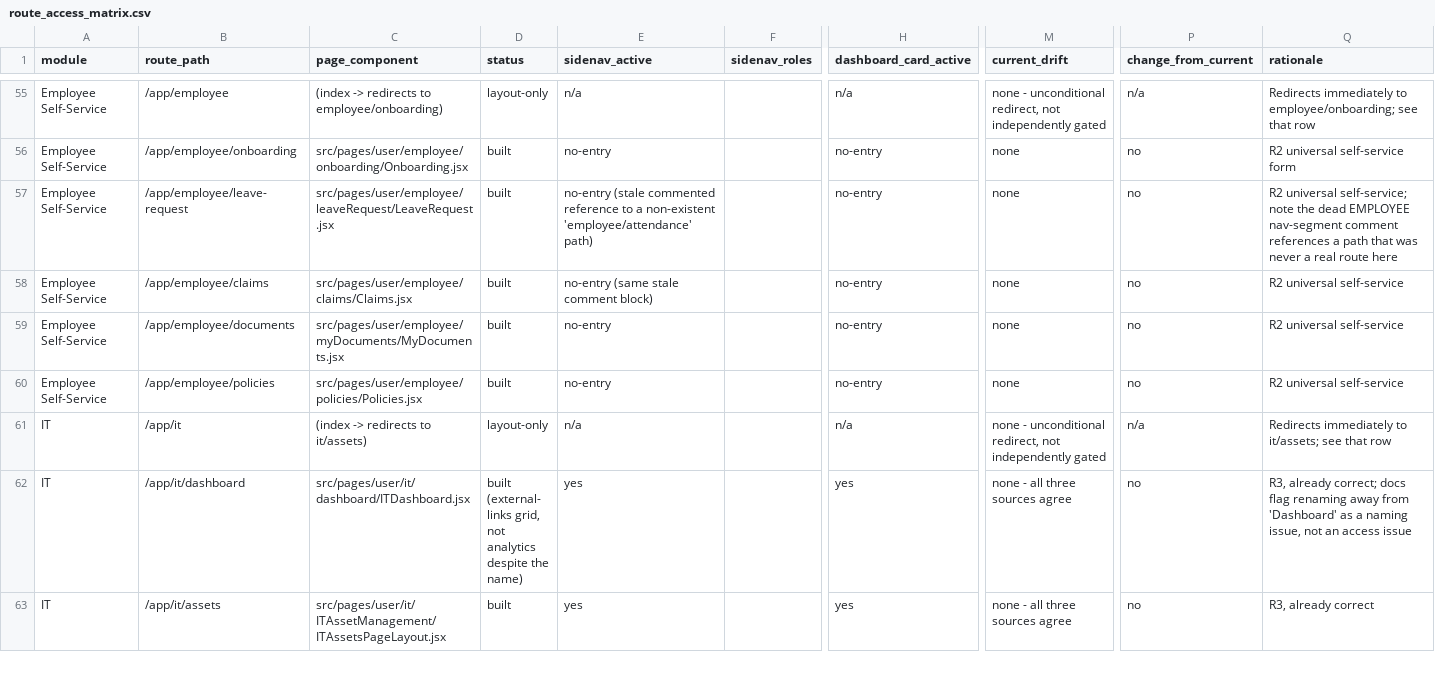
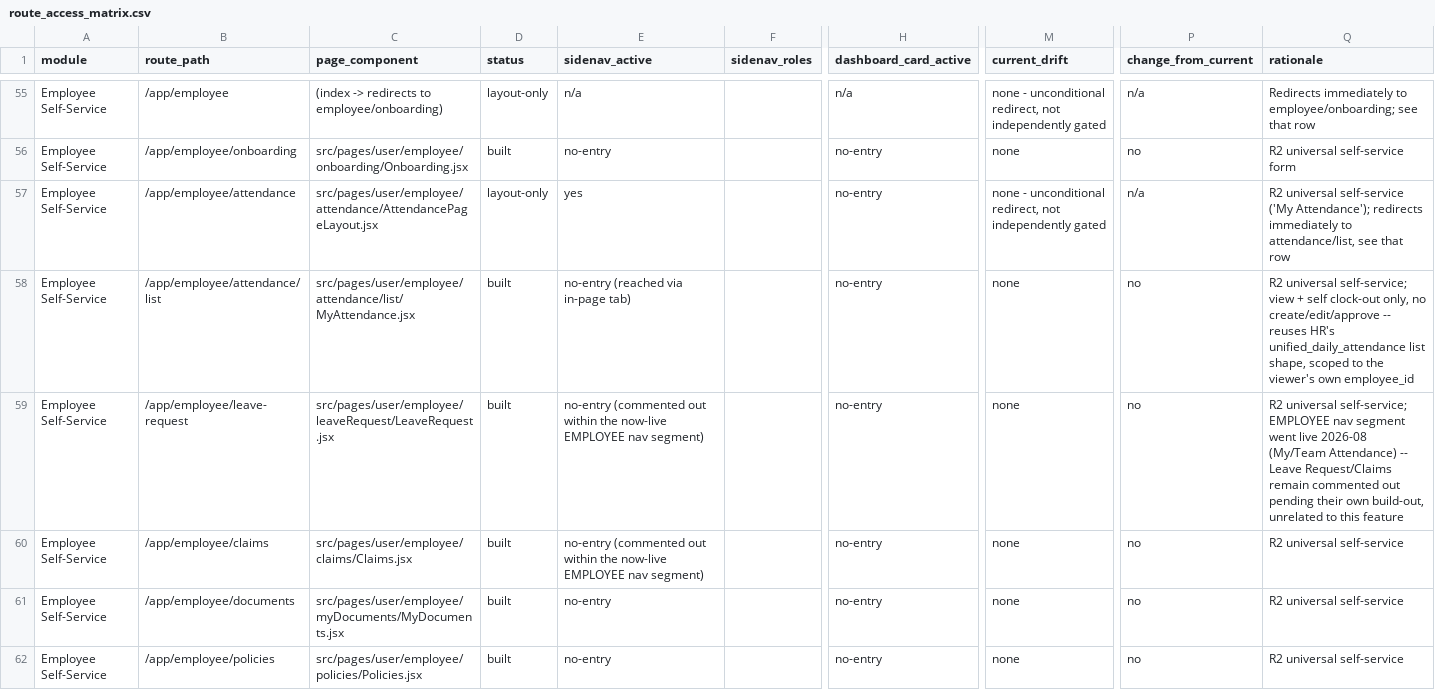
Before and after one commit to hazimdanishhh/hyrax-central-portal, a CSV file: supabase/access-control/route_access_matrix.csv, drawn as a sheet; only a part is shown, gaps mark what is left out; the shorter side is filled out with more unchanged rows; addresses are those after the commit; rows hold the shown columns only; the diff covers the shown part only; the diff names each change by its address in the sheet, - before the commit and + after, or states it on an @@ line.

Commit message:
feat: employee my attendance and team attendance list pages

```diff
--- a/supabase/access-control/route_access_matrix.csv
+++ b/supabase/access-control/route_access_matrix.csv
+row 57: Employee Self-Service | /app/employee/attendance | src/pages/user/employee/attendance/AttendancePageLayout.jsx | layout-only | yes |  | no-entry | none - unconditional redirect, not independently gated | n/a | R2 universal self-service ('My Attendance'); redirects immediately to attendance/list, see that row
+row 58: Employee Self-Service | /app/employee/attendance/list | src/pages/user/employee/attendance/list/MyAttendance.jsx | built | no-entry (reached via in-page tab) |  | no-entry | none | no | R2 universal self-service; view + self clock-out only, no create/edit/approve -- reuses HR's unified_daily_attendance list shape, scoped to the viewer's own employee_id
-E59 (sidenav_active): no-entry (stale commented reference to a non-existent 'employee/attendance' path)
+E59 (sidenav_active): no-entry (commented out within the now-live EMPLOYEE nav segment)
-Q59 (rationale): …universal self-service; note the dead EMPLOYEE nav-segment comment references a path that was never a real route here
+Q59 (rationale): …universal self-service; EMPLOYEE nav segment went live 2026-08 (My/Team Attendance) -- Leave Request/Claims remain commented out pending their own build-out, unrelated to this feature
-E60 (sidenav_active): no-entry (same stale comment block)
+E60 (sidenav_active): no-entry (commented out within the now-live EMPLOYEE nav segment)
```
Also changed, not shown: 2 added rows and 2 edited cells elsewhere in this file, supabase/access-control/route_access_matrix_compact.csv, 20 other files.
